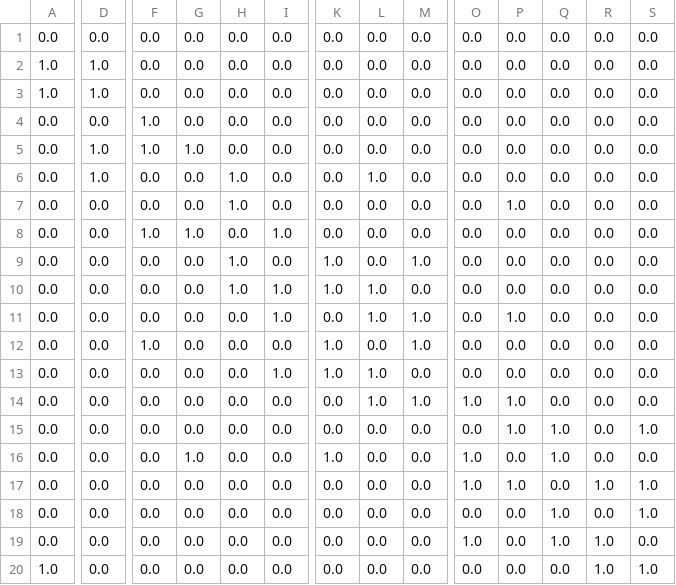
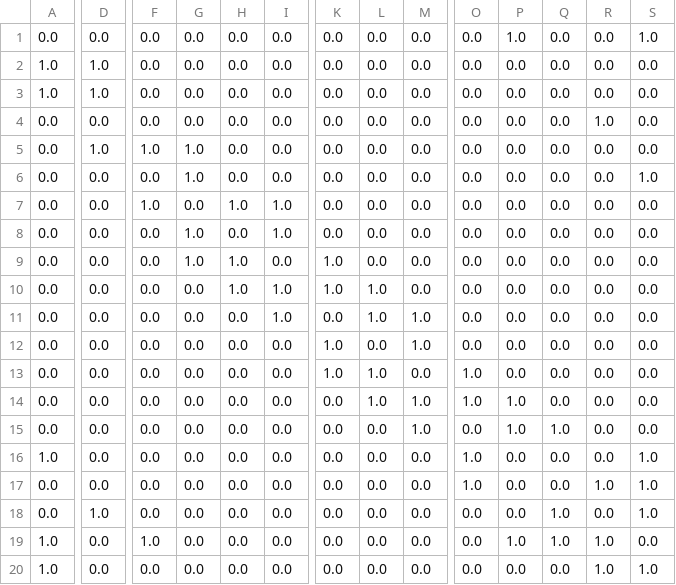
Before and after one commit to igordecc/coursework, a CSV file: src/config/random_network.csv, drawn as a sheet; only a part is shown, gaps mark what is left out; the diff names each change by its address in the sheet, - before the commit and + after, or states it on an @@ line.

Commit message:
Fix config error

```diff
--- a/src/config/random_network.csv
+++ b/src/config/random_network.csv
-P1: 0.0
+P1: 1.0
-S1: 0.0
+S1: 1.0
-F4: 1.0
+F4: 0.0
-R4: 0.0
+R4: 1.0
-D6: 1.0
+D6: 0.0
-G6: 0.0
+G6: 1.0
-H6: 1.0
+H6: 0.0
-L6: 1.0
+L6: 0.0
-S6: 0.0
+S6: 1.0
-F7: 0.0
+F7: 1.0
-I7: 0.0
+I7: 1.0
-P7: 1.0
+P7: 0.0
-F8: 1.0
+F8: 0.0
-G9: 0.0
+G9: 1.0
-M9: 1.0
+M9: 0.0
-P11: 1.0
+P11: 0.0
-F12: 1.0
+F12: 0.0
-I13: 1.0
+I13: 0.0
-O13: 0.0
+O13: 1.0
-M15: 0.0
+M15: 1.0
-S15: 1.0
+S15: 0.0
-A16: 0.0
+A16: 1.0
-G16: 1.0
+G16: 0.0
-K16: 1.0
+K16: 0.0
-Q16: 1.0
+Q16: 0.0
-S16: 0.0
+S16: 1.0
-P17: 1.0
+P17: 0.0
-D18: 0.0
+D18: 1.0
-A19: 0.0
+A19: 1.0
-F19: 0.0
+F19: 1.0
-O19: 1.0
+O19: 0.0
-P19: 0.0
+P19: 1.0
```
Also changed, not shown: 1 other file.
